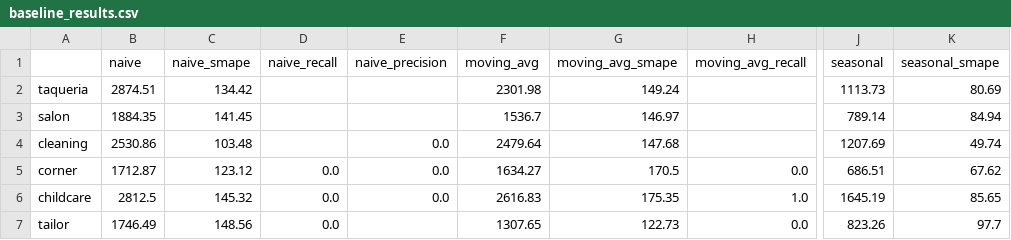
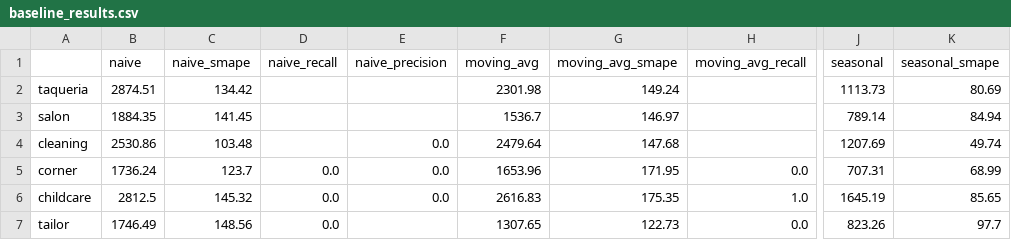
Before and after one commit to mohammadzyoud1/smallbiz-guardian-ai, a CSV file: baseline_results.csv, drawn as a sheet; only a part is shown, gaps mark what is left out; the diff names each change by its address in the sheet, - before the commit and + after, or states it on an @@ line.

```diff
--- a/baseline_results.csv
+++ b/baseline_results.csv
-B5 (naive): 1712.87
+B5 (naive): 1736.24
-C5 (naive_smape): 123.12
+C5 (naive_smape): 123.7
-F5 (moving_avg): 1634.27
+F5 (moving_avg): 1653.96
-G5 (moving_avg_smape): 170.5
+G5 (moving_avg_smape): 171.95
-J5 (seasonal): 686.51
+J5 (seasonal): 707.31
-K5 (seasonal_smape): 67.62
+K5 (seasonal_smape): 68.99
```
Also changed, not shown: data/synthetic/corner.csv, 8 other files.
